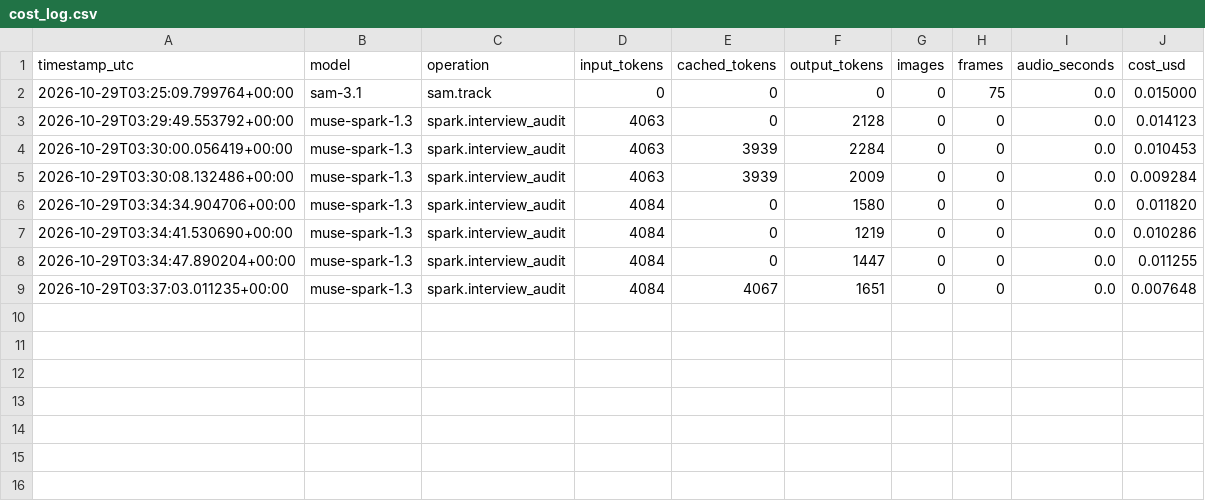
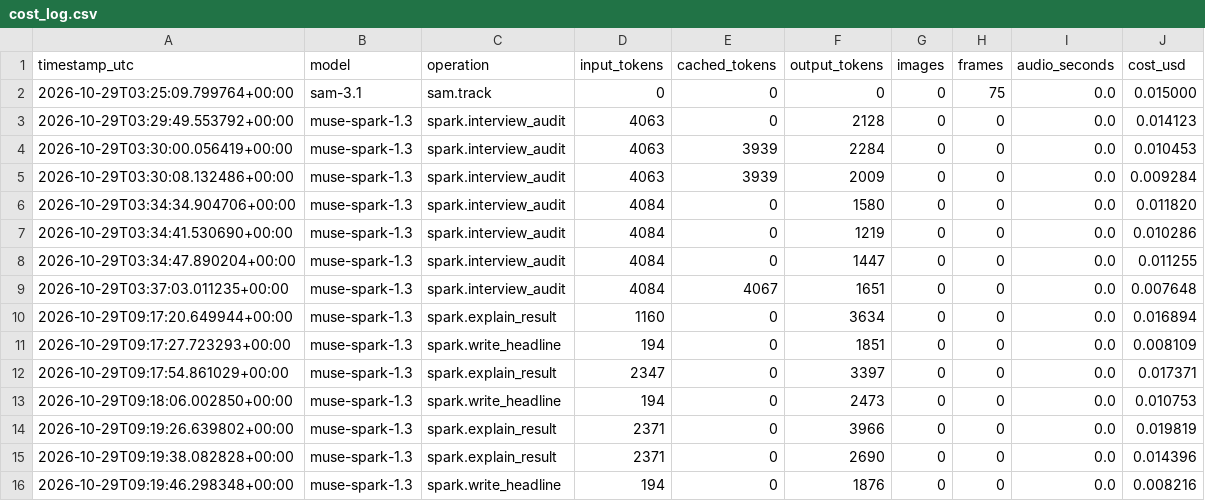
Before and after one commit to johncat88425-del/slope-coach, a CSV file: data/cost_log.csv, drawn as a sheet; the diff names each change by its address in the sheet, - before the commit and + after, or states it on an @@ line.

Commit message:
T112: MetaHooks explain_audit/headline_audit, rounded explain, localized bodies

```diff
--- a/data/cost_log.csv
+++ b/data/cost_log.csv
+row 10: 2026-10-29T09:17:20.649944+00:00 | muse-spark-1.3 | spark.explain_result | 1160 | 0 | 3634 | 0 | 0 | 0.0 | 0.016894
+row 11: 2026-10-29T09:17:27.723293+00:00 | muse-spark-1.3 | spark.write_headline | 194 | 0 | 1851 | 0 | 0 | 0.0 | 0.008109
+row 12: 2026-10-29T09:17:54.861029+00:00 | muse-spark-1.3 | spark.explain_result | 2347 | 0 | 3397 | 0 | 0 | 0.0 | 0.017371
+row 13: 2026-10-29T09:18:06.002850+00:00 | muse-spark-1.3 | spark.write_headline | 194 | 0 | 2473 | 0 | 0 | 0.0 | 0.010753
+row 14: 2026-10-29T09:19:26.639802+00:00 | muse-spark-1.3 | spark.explain_result | 2371 | 0 | 3966 | 0 | 0 | 0.0 | 0.019819
+row 15: 2026-10-29T09:19:38.082828+00:00 | muse-spark-1.3 | spark.explain_result | 2371 | 0 | 2690 | 0 | 0 | 0.0 | 0.014396
+row 16: 2026-10-29T09:19:46.298348+00:00 | muse-spark-1.3 | spark.write_headline | 194 | 0 | 1876 | 0 | 0 | 0.0 | 0.008216
```
Also changed, not shown: 6 other files.
